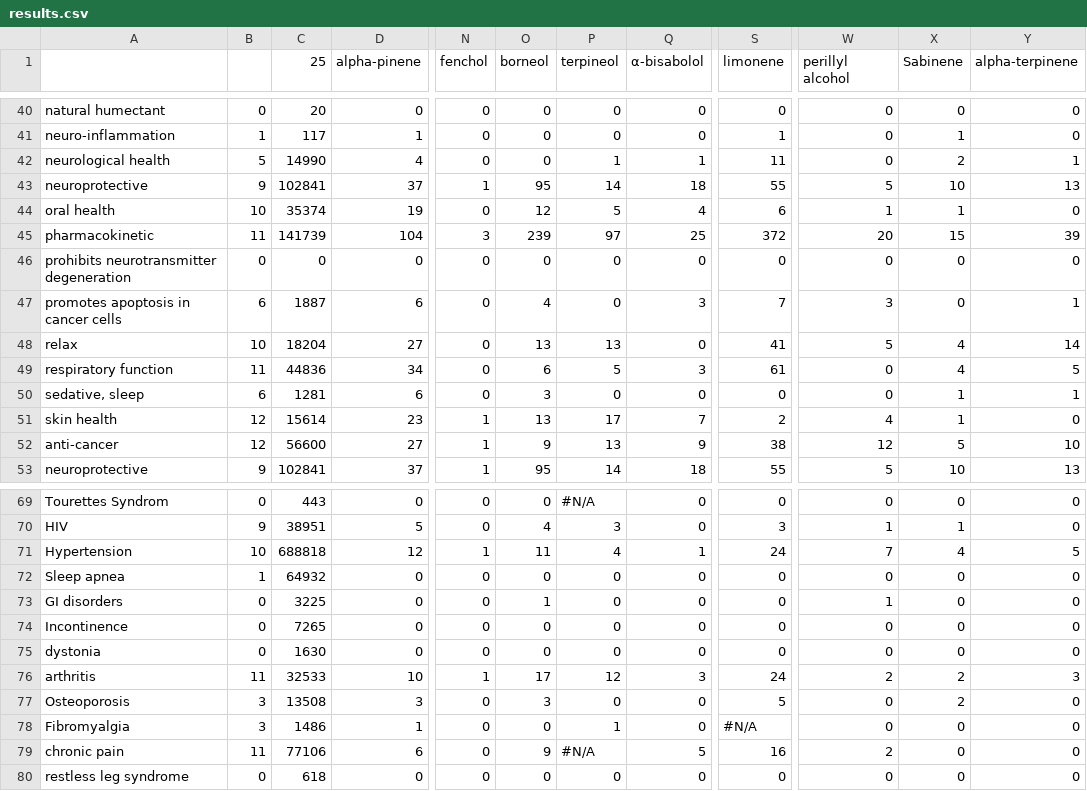
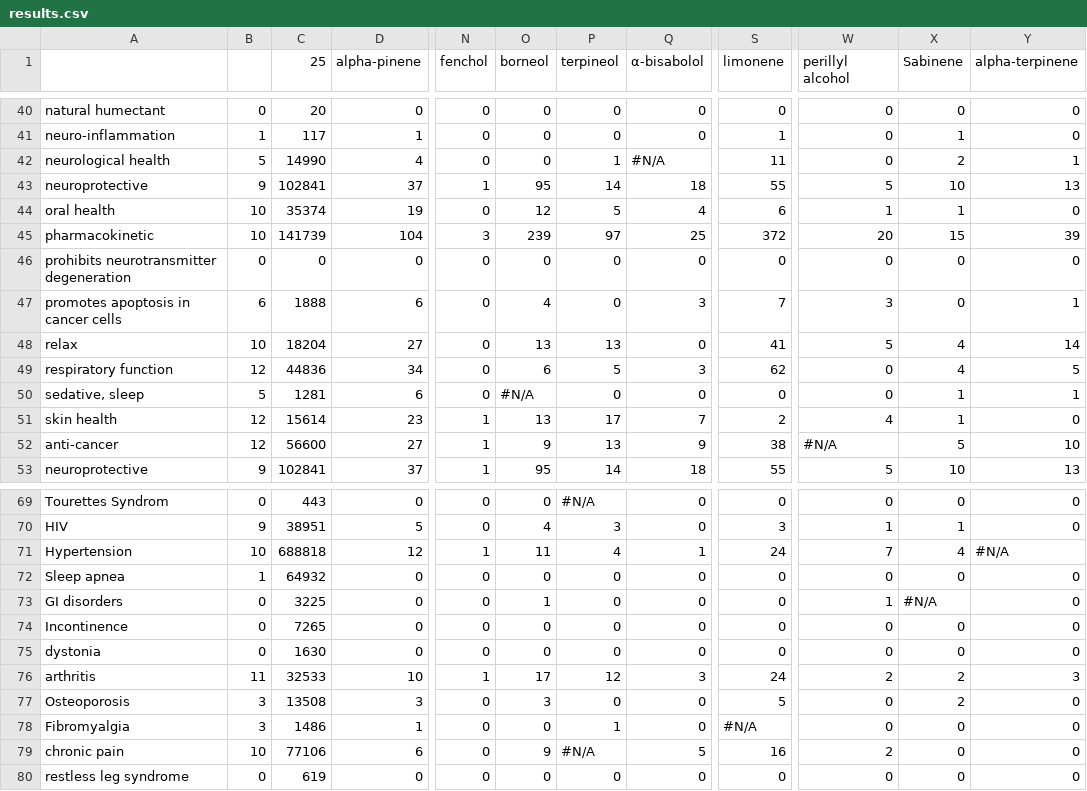
Before and after one commit to Terpedia/terpmed, a CSV file: data/results.csv, drawn as a sheet; only a part is shown, gaps mark what is left out; the diff covers the shown part only; the diff names each change by its address in the sheet, - before the commit and + after, or states it on an @@ line.

```diff
--- a/data/results.csv
+++ b/data/results.csv
-Q42 (α-bisabolol): 1
+Q42 (α-bisabolol): #N/A
-B45: 11
+B45: 10
-C47 (25): 1887
+C47 (25): 1888
-B49: 11
+B49: 12
-S49 (limonene): 61
+S49 (limonene): 62
-B50: 6
+B50: 5
-O50 (borneol): 3
+O50 (borneol): #N/A
-W52 (perillyl alcohol): 12
+W52 (perillyl alcohol): #N/A
-Y71 (alpha-terpinene): 5
+Y71 (alpha-terpinene): #N/A
-X73 (Sabinene): 0
+X73 (Sabinene): #N/A
-B79: 11
+B79: 10
-C80 (25): 618
+C80 (25): 619
```
Also changed, not shown: 25 edited cells elsewhere in this file, public/results.csv, 2 other files.
